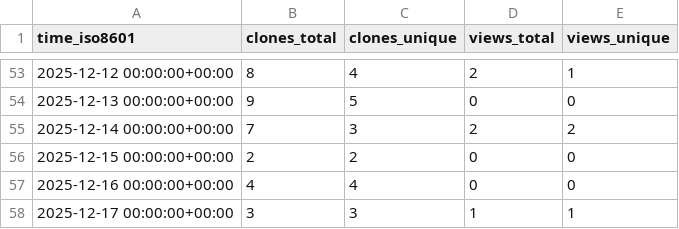
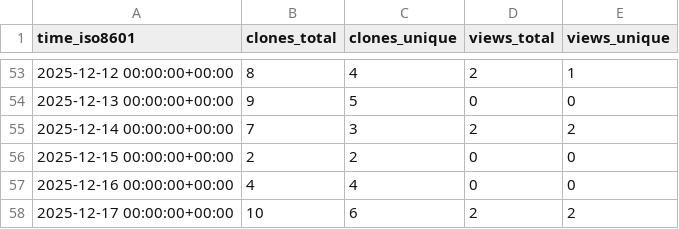
Before and after one commit to EOL/computer-vision-with-EOL-images, a CSV file: EOL/computer-vision-with-EOL-images/ghrs-data/views_clones_aggregate.csv, drawn as a sheet; only a part is shown, gaps mark what is left out.

```diff
--- a/EOL/computer-vision-with-EOL-images/ghrs-data/views_clones_aggregate.csv
+++ b/EOL/computer-vision-with-EOL-images/ghrs-data/views_clones_aggregate.csv
@@ -57,2 +57,2 @@ time_iso8601,clones_total,clones_unique,views_total,views_unique
 2025-12-16 00:00:00+00:00,4,4,0,0
-2025-12-17 00:00:00+00:00,3,3,1,1
+2025-12-17 00:00:00+00:00,10,6,2,2
```
Also changed, not shown: 1 other file.
